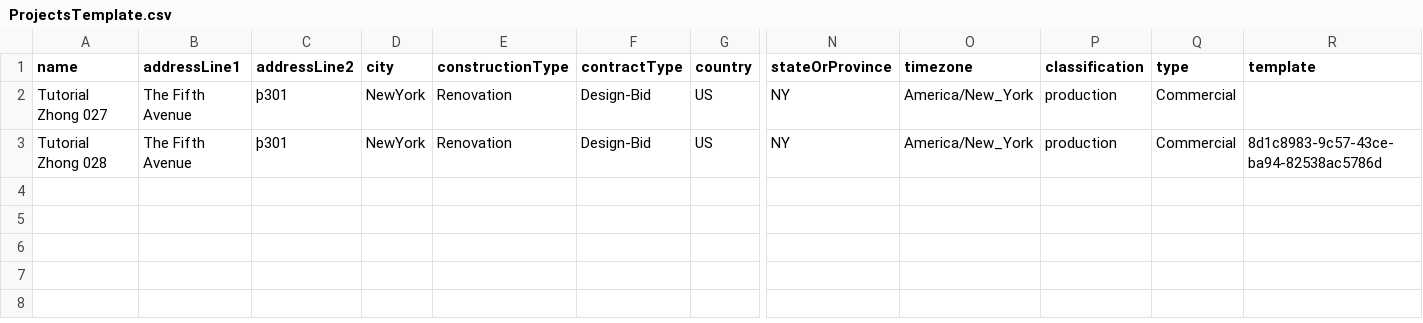
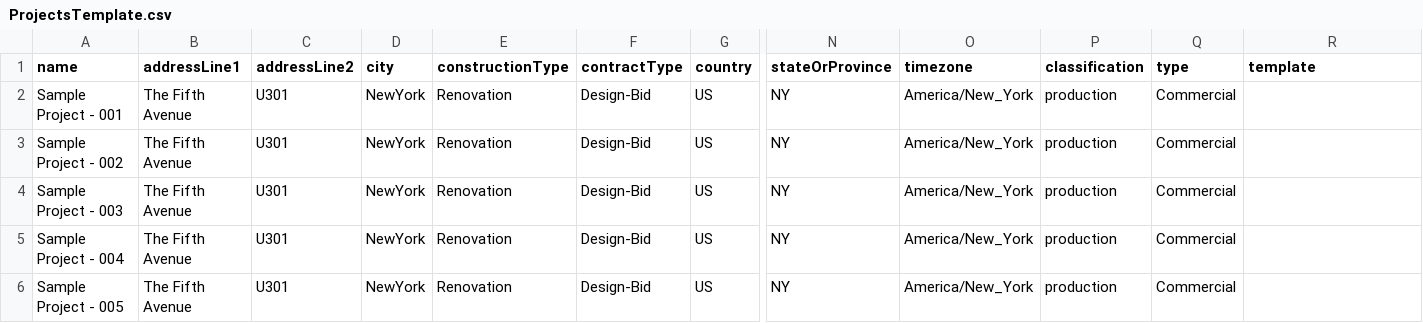
Before and after one commit to autodesk-platform-services/aps-acc-admin-tutorial-nodejs, a CSV file: template files/ProjectsTemplate.csv, drawn as a sheet; only a part is shown, gaps mark what is left out; addresses are those after the commit; rows hold the shown columns only; the diff names each change by its address in the sheet, - before the commit and + after, or states it on an @@ line.

Commit message:
add limitation of import number

```diff
--- a/template files/ProjectsTemplate.csv
+++ b/template files/ProjectsTemplate.csv
+row 2: Sample Project - 001 | The Fifth Avenue | U301 | NewYork | Renovation | Design-Bid | US | NY | America/New_York | production | Commercial
-A3 (name): Tutorial Zhong 027
+A3 (name): Sample Project - 002
-C3:C4 (addressLine2): þ301
+C3:C4 (addressLine2): U301
-A4 (name): Tutorial Zhong 028
+A4 (name): Sample Project - 003
-R4 (template): 8d1c8983-9c57-43ce-ba94-82538ac5786d
+R4 (template): (empty)
+row 5: Sample Project - 004 | The Fifth Avenue | U301 | NewYork | Renovation | Design-Bid | US | NY | America/New_York | production | Commercial
+row 6: Sample Project - 005 | The Fifth Avenue | U301 | NewYork | Renovation | Design-Bid | US | NY | America/New_York | production | Commercial
```
Also changed, not shown: template files/UsersTemplate.csv, 1 other file.
